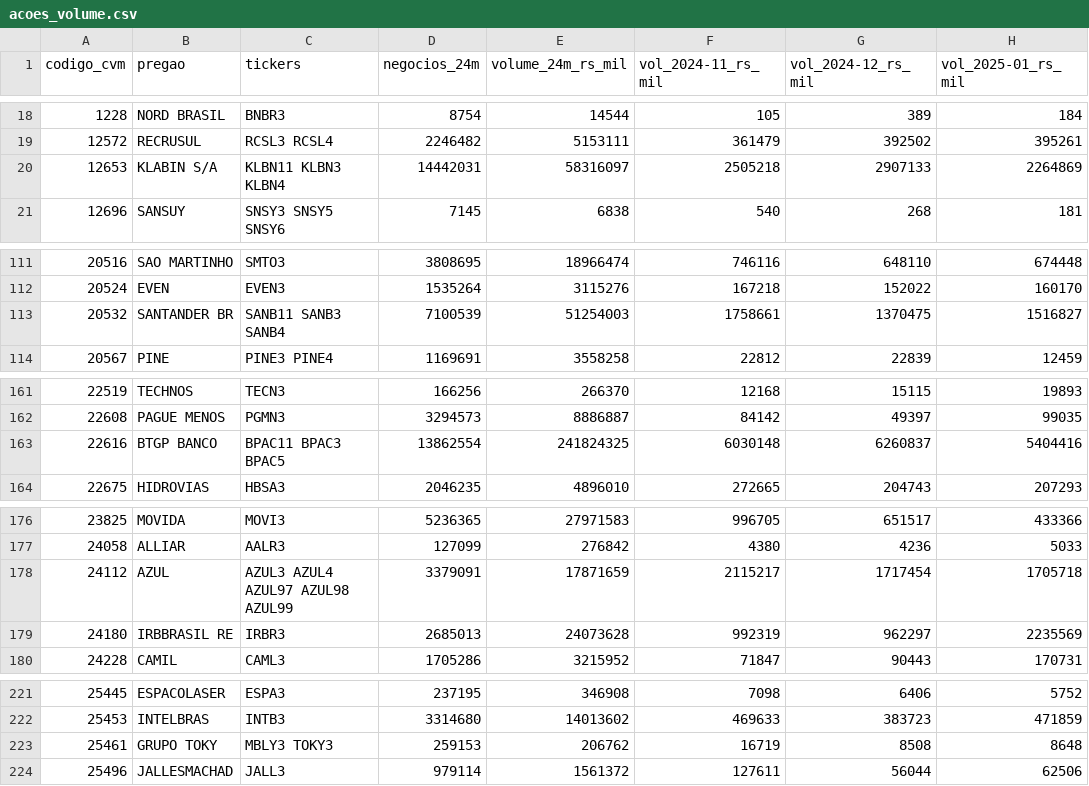
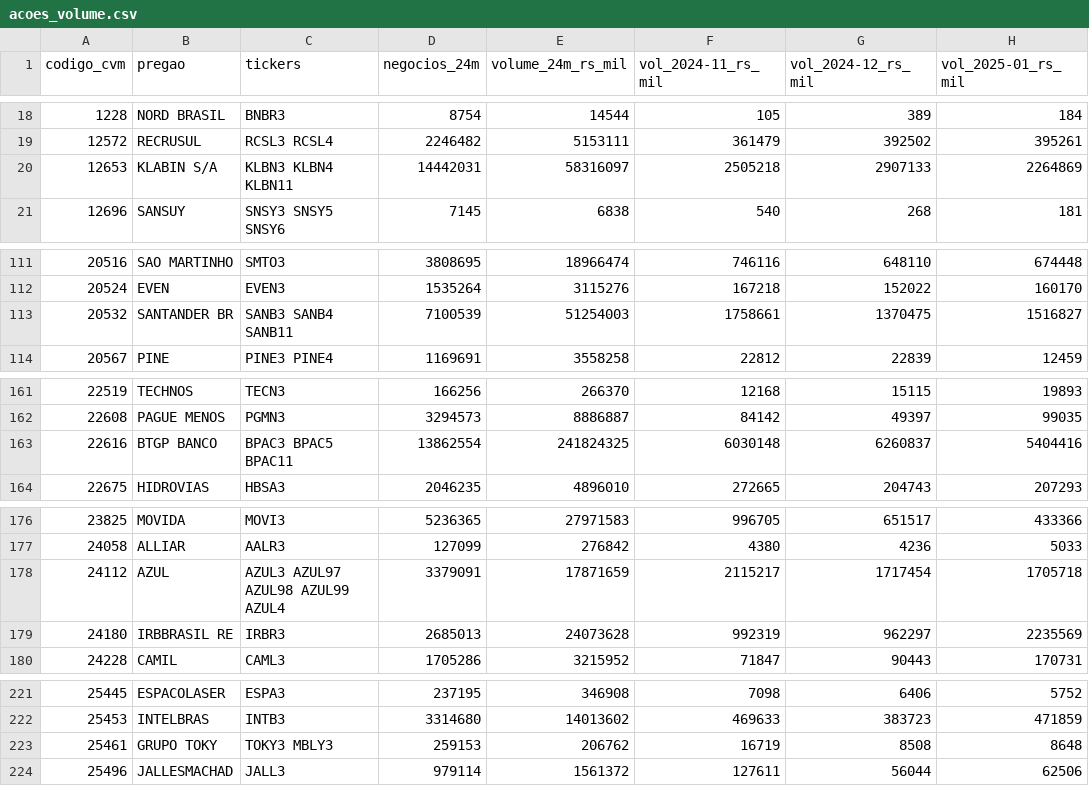
Before and after one commit to LKNAI/linkinstonks, a CSV file: data/public/downloads/acoes_volume.csv, drawn as a sheet; only a part is shown, gaps mark what is left out; the diff covers the shown part only; the diff names each change by its address in the sheet, - before the commit and + after, or states it on an @@ line.

```diff
--- a/data/public/downloads/acoes_volume.csv
+++ b/data/public/downloads/acoes_volume.csv
-C20 (tickers): KLBN11 KLBN3 KLBN4
+C20 (tickers): KLBN3 KLBN4 KLBN11
-C113 (tickers): SANB11 SANB3 SANB4
+C113 (tickers): SANB3 SANB4 SANB11
-C163 (tickers): BPAC11 BPAC3 BPAC5
+C163 (tickers): BPAC3 BPAC5 BPAC11
-C178 (tickers): AZUL3 AZUL4 AZUL97 AZUL98 AZUL99
+C178 (tickers): AZUL3 AZUL97 AZUL98 AZUL99 AZUL4
-C223 (tickers): MBLY3 TOKY3
+C223 (tickers): TOKY3 MBLY3
```
Also changed, not shown: 14 edited cells elsewhere in this file, 18 other files.
